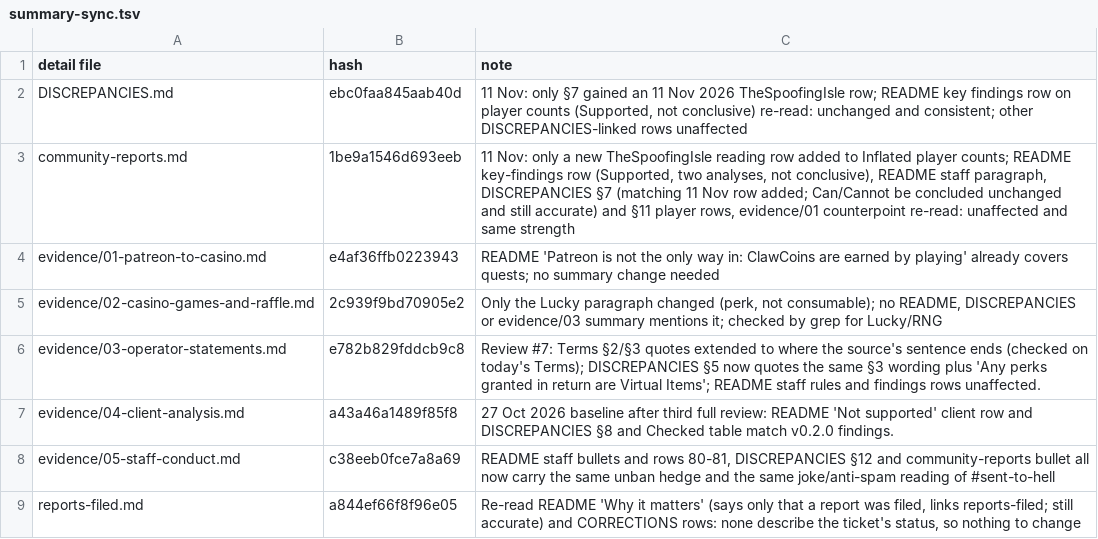
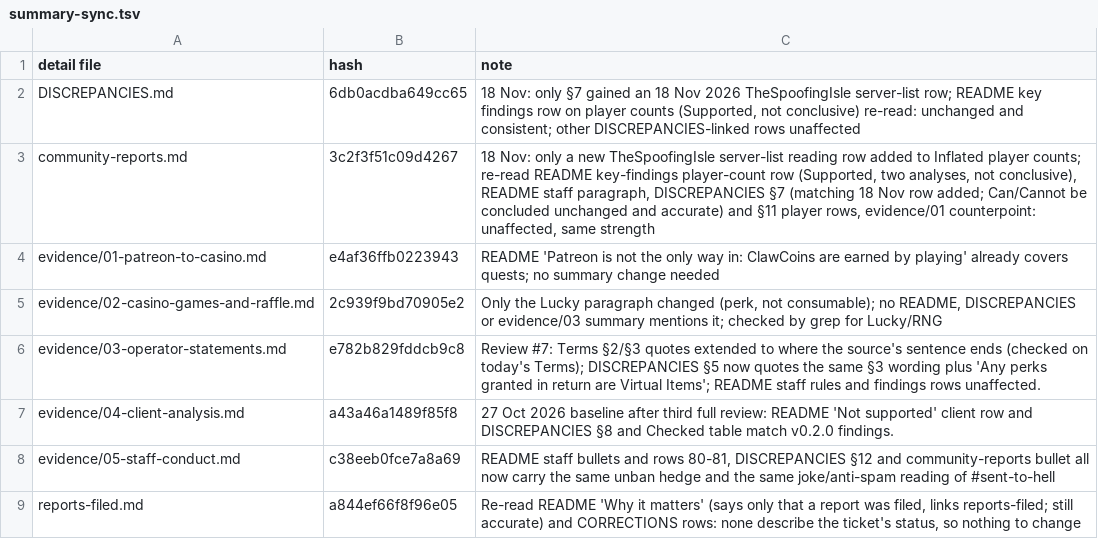
Before and after one commit to scumxposer/dino-den-evidence, a TSV file: tools/summary-sync.tsv, drawn as a sheet.

```diff
--- a/tools/summary-sync.tsv
+++ b/tools/summary-sync.tsv
@@ -1,4 +1,4 @@
 detail file	hash	note
-DISCREPANCIES.md	ebc0faa845aab40d	11 Nov: only §7 gained an 11 Nov 2026 TheSpoofingIsle row; README key findings row on player counts (Supported, not conclusive) re-read: unchanged and consistent; other DISCREPANCIES-linked rows unaffected
-community-reports.md	1be9a1546d693eeb	11 Nov: only a new TheSpoofingIsle reading row added to Inflated player counts; README key-findings row (Supported, two analyses, not conclusive), README staff paragraph, DISCREPANCIES §7 (matching 11 Nov row added; Can/Cannot be concluded unchanged and still accurate) and §11 player rows, evidence/01 counterpoint re-read: unaffected and same strength
+DISCREPANCIES.md	6db0acdba649cc65	18 Nov: only §7 gained an 18 Nov 2026 TheSpoofingIsle server-list row; README key findings row on player counts (Supported, not conclusive) re-read: unchanged and consistent; other DISCREPANCIES-linked rows unaffected
+community-reports.md	3c2f3f51c09d4267	18 Nov: only a new TheSpoofingIsle server-list reading row added to Inflated player counts; re-read README key-findings player-count row (Supported, two analyses, not conclusive), README staff paragraph, DISCREPANCIES §7 (matching 18 Nov row added; Can/Cannot be concluded unchanged and accurate) and §11 player rows, evidence/01 counterpoint: unaffected, same strength
 evidence/01-patreon-to-casino.md	e4af36ffb0223943	README 'Patreon is not the only way in: ClawCoins are earned by playing' already covers quests; no summary change needed
```
Also changed, not shown: 4 other files.
